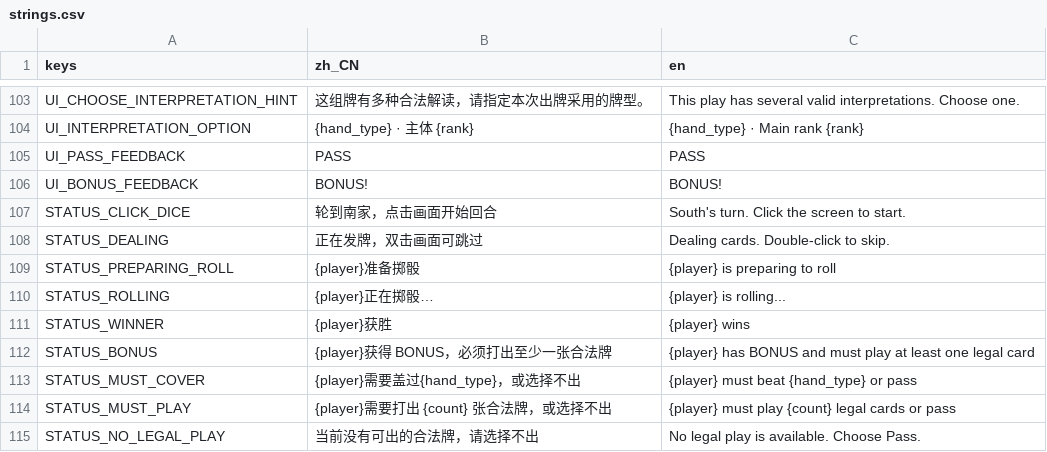
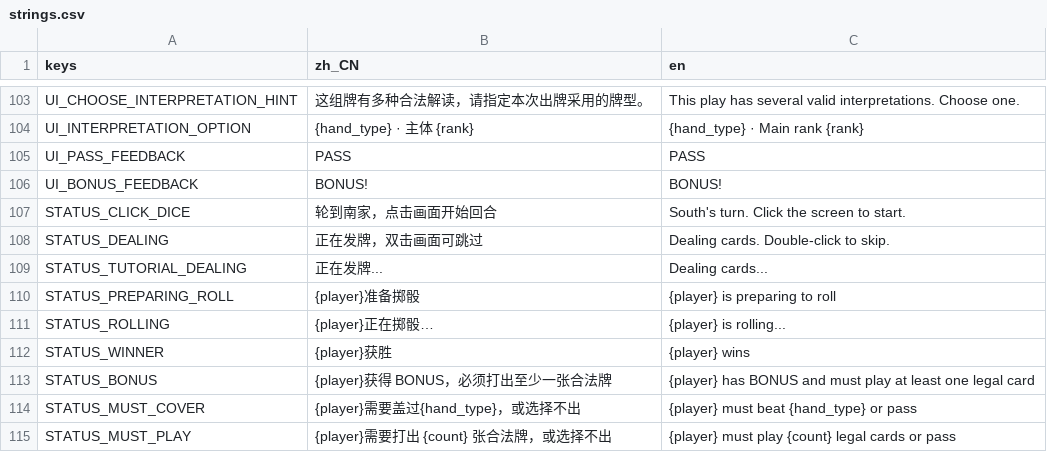
Before and after one commit to LosCrotchet/Bonus, a CSV file: localization/strings.csv, drawn as a sheet; only a part is shown, gaps mark what is left out; the shorter side is filled out with more unchanged rows.

Commit message:
Refine guided tutorial timing and focus

```diff
--- a/localization/strings.csv
+++ b/localization/strings.csv
@@ -108,2 +108,3 @@ STATUS_CLICK_DICE,轮到南家，点击画面开始回合,South's turn. Click th
 STATUS_DEALING,正在发牌，双击画面可跳过,Dealing cards. Double-click to skip.
+STATUS_TUTORIAL_DEALING,正在发牌...,Dealing cards...
 STATUS_PREPARING_ROLL,{player}准备掷骰,{player} is preparing to roll
```
Also changed, not shown: 37 other files.
